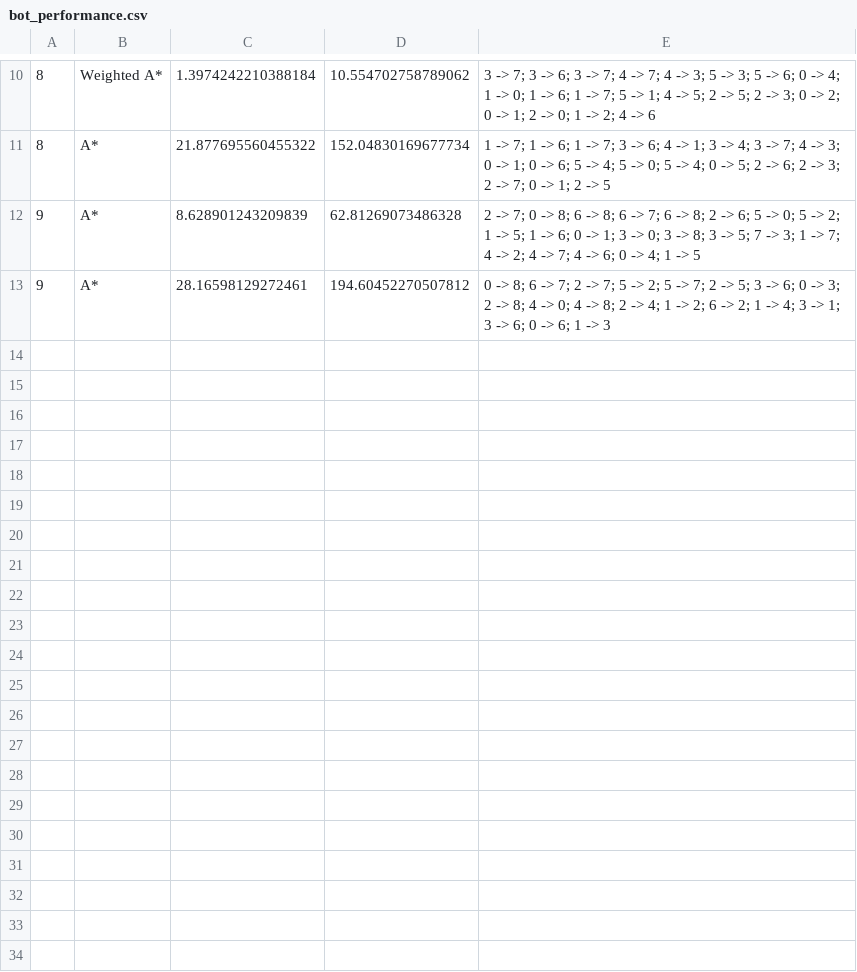
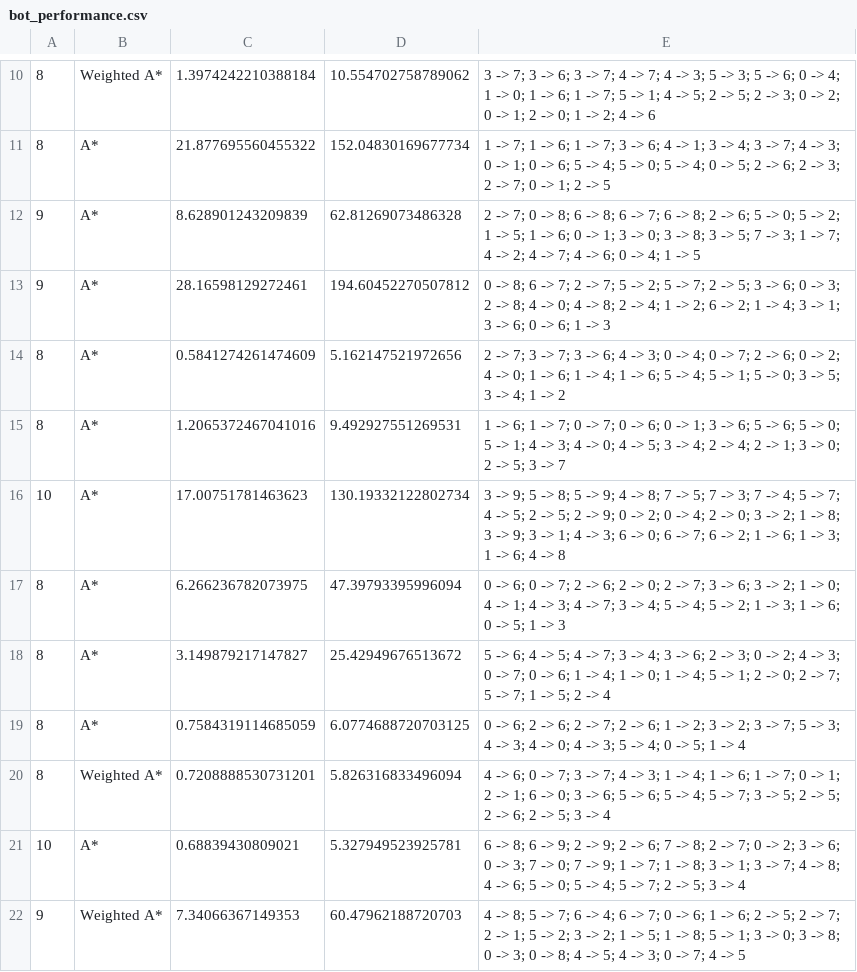
Before and after one commit to zZD4rkN1gh7Xx/Y3-S2-AI-24-25, a CSV file: bot_performance.csv, drawn as a sheet; only a part is shown, gaps mark what is left out; the diff names each change by its address in the sheet, - before the commit and + after, or states it on an @@ line.

```diff
--- a/bot_performance.csv
+++ b/bot_performance.csv
+row 14: 8 | A* | 0.5841274261474609 | 5.162147521972656 | 2 -> 7; 3 -> 7; 3 -> 6; 4 -> 3; 0 -> 4; 0 -> 7; 2 -> 6; 0 -> 2; 4 -> 0; 1 -> 6; 1 -> 4; 1 -> 6; 5 -> 4; 5 -> 1; 5 -> 0; 3 -> 5; 3 -> 4; 1 -> 2
+row 15: 8 | A* | 1.2065372467041016 | 9.492927551269531 | 1 -> 6; 1 -> 7; 0 -> 7; 0 -> 6; 0 -> 1; 3 -> 6; 5 -> 6; 5 -> 0; 5 -> 1; 4 -> 3; 4 -> 0; 4 -> 5; 3 -> 4; 2 -> 4; 2 -> 1; 3 -> 0; 2 -> 5; 3 -> 7
+row 16: 10 | A* | 17.00751781463623 | 130.19332122802734 | 3 -> 9; 5 -> 8; 5 -> 9; 4 -> 8; 7 -> 5; 7 -> 3; 7 -> 4; 5 -> 7; 4 -> 5; 2 -> 5; 2 -> 9; 0 -> 2; 0 -> 4; 2 -> 0; 3 -> 2; 1 -> 8; 3 -> 9; 3 -> 1; 4 -> 3; 6 -> 0; 6 -> 7; 6 -> 2; 1 -> 6; 1 -> 3; 1 -> 6; 4 -> 8
+row 17: 8 | A* | 6.266236782073975 | 47.39793395996094 | 0 -> 6; 0 -> 7; 2 -> 6; 2 -> 0; 2 -> 7; 3 -> 6; 3 -> 2; 1 -> 0; 4 -> 1; 4 -> 3; 4 -> 7; 3 -> 4; 5 -> 4; 5 -> 2; 1 -> 3; 1 -> 6; 0 -> 5; 1 -> 3
+row 18: 8 | A* | 3.149879217147827 | 25.42949676513672 | 5 -> 6; 4 -> 5; 4 -> 7; 3 -> 4; 3 -> 6; 2 -> 3; 0 -> 2; 4 -> 3; 0 -> 7; 0 -> 6; 1 -> 4; 1 -> 0; 1 -> 4; 5 -> 1; 2 -> 0; 2 -> 7; 5 -> 7; 1 -> 5; 2 -> 4
+row 19: 8 | A* | 0.7584319114685059 | 6.0774688720703125 | 0 -> 6; 2 -> 6; 2 -> 7; 2 -> 6; 1 -> 2; 3 -> 2; 3 -> 7; 5 -> 3; 4 -> 3; 4 -> 0; 4 -> 3; 5 -> 4; 0 -> 5; 1 -> 4
+row 20: 8 | Weighted A* | 0.7208888530731201 | 5.826316833496094 | 4 -> 6; 0 -> 7; 3 -> 7; 4 -> 3; 1 -> 4; 1 -> 6; 1 -> 7; 0 -> 1; 2 -> 1; 6 -> 0; 3 -> 6; 5 -> 6; 5 -> 4; 5 -> 7; 3 -> 5; 2 -> 5; 2 -> 6; 2 -> 5; 3 -> 4
+row 21: 10 | A* | 0.68839430809021 | 5.327949523925781 | 6 -> 8; 6 -> 9; 2 -> 9; 2 -> 6; 7 -> 8; 2 -> 7; 0 -> 2; 3 -> 6; 0 -> 3; 7 -> 0; 7 -> 9; 1 -> 7; 1 -> 8; 3 -> 1; 3 -> 7; 4 -> 8; 4 -> 6; 5 -> 0; 5 -> 4; 5 -> 7; 2 -> 5; 3 -> 4
+row 22: 9 | Weighted A* | 7.34066367149353 | 60.47962188720703 | 4 -> 8; 5 -> 7; 6 -> 4; 6 -> 7; 0 -> 6; 1 -> 6; 2 -> 5; 2 -> 7; 2 -> 1; 5 -> 2; 3 -> 2; 1 -> 5; 1 -> 8; 5 -> 1; 3 -> 0; 3 -> 8; 0 -> 3; 0 -> 8; 4 -> 5; 4 -> 3; 0 -> 7; 4 -> 5
```
Also changed, not shown: 2 other files.
